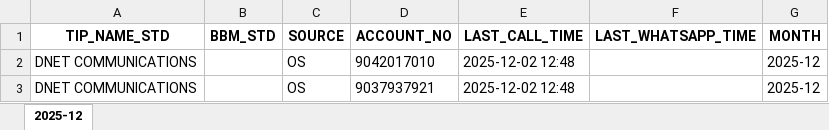
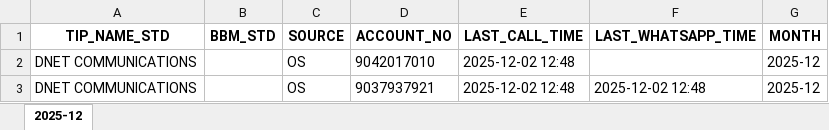
Before and after one commit to bssr1109/bsnl-tip-os-og-ig-dashboard, an Excel workbook: data/tip_contact_status.xlsx, sheet 2025-12, drawn as a sheet; values as stored, in another font and other column widths than the file's, no borders; the diff names each change by its address in the sheet, - before the commit and + after, or states it on an @@ line.

Commit message:
Update TIP contact status (2025-12)

```diff
--- a/data/tip_contact_status.xlsx (sheet 2025-12)
+++ b/data/tip_contact_status.xlsx (sheet 2025-12)
-F3 (LAST_WHATSAPP_TIME): (empty)
+F3 (LAST_WHATSAPP_TIME): 2025-12-02 12:48
```
